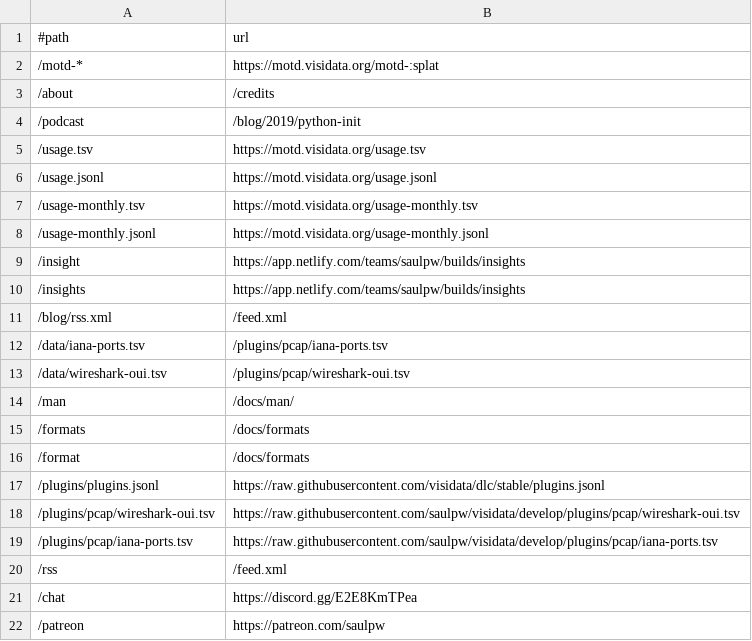
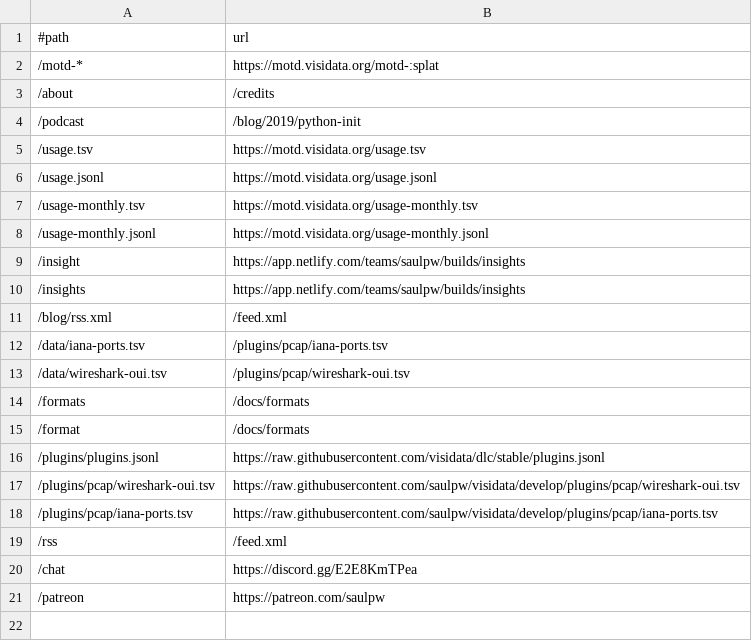
Before and after one commit to visidata/visidata.org, a TSV file: redirects.tsv, drawn as a sheet.

```diff
--- a/redirects.tsv
+++ b/redirects.tsv
@@ -13,3 +13,2 @@
 /data/wireshark-oui.tsv	/plugins/pcap/wireshark-oui.tsv
-/man	/docs/man/
 /formats	/docs/formats
```
Also changed, not shown: 1 other file.
